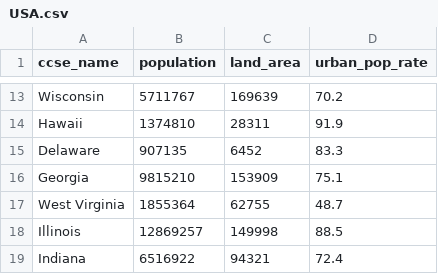
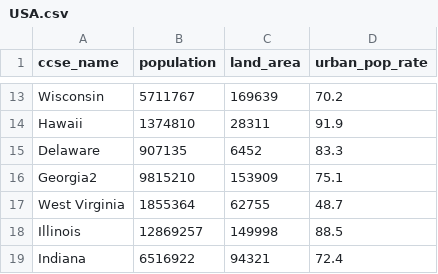
Before and after one commit to vlomme/sberbank-covid19-forecast-2020, a CSV file: data/USA.csv, drawn as a sheet; only a part is shown, gaps mark what is left out.

Commit message:
Add files via upload

```diff
--- a/data/USA.csv
+++ b/data/USA.csv
@@ -15,3 +15,3 @@ Hawaii,1374810,28311,91.9
 Delaware,907135,6452,83.3
-Georgia,9815210,153909,75.1
+Georgia2,9815210,153909,75.1
 West Virginia,1855364,62755,48.7
```
